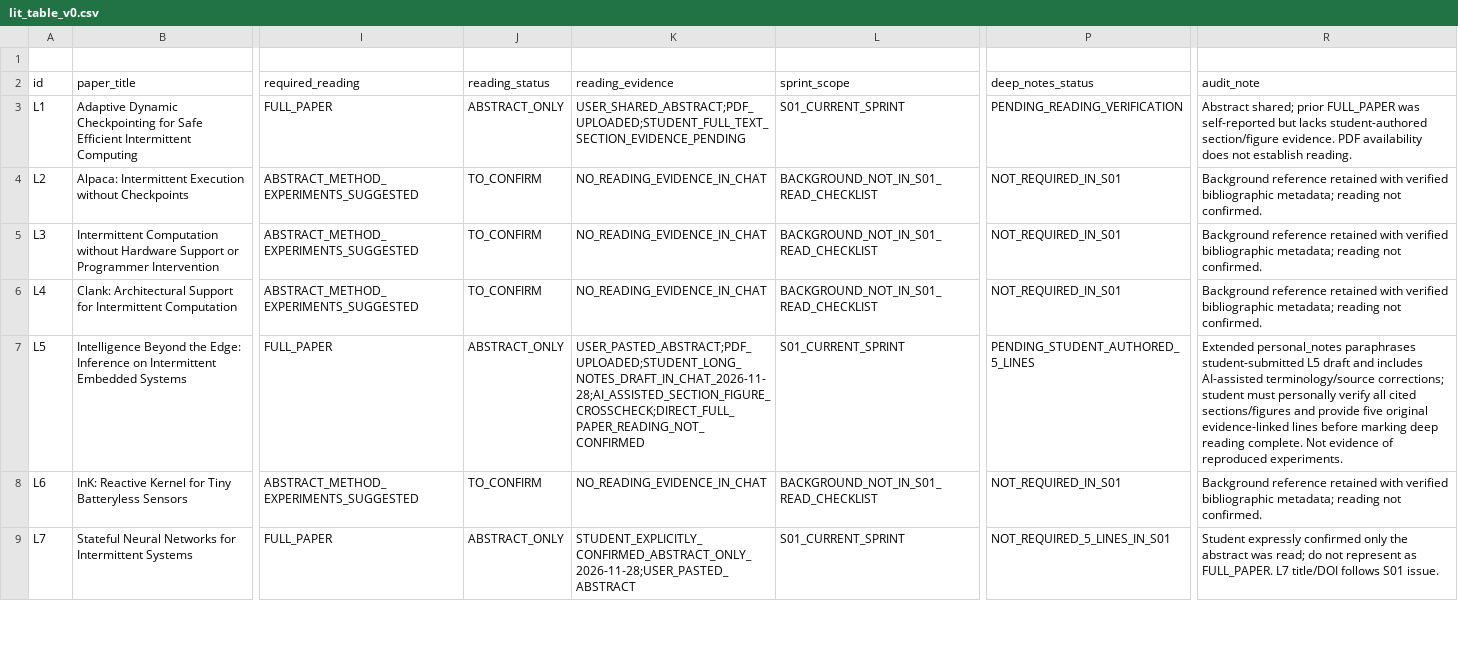
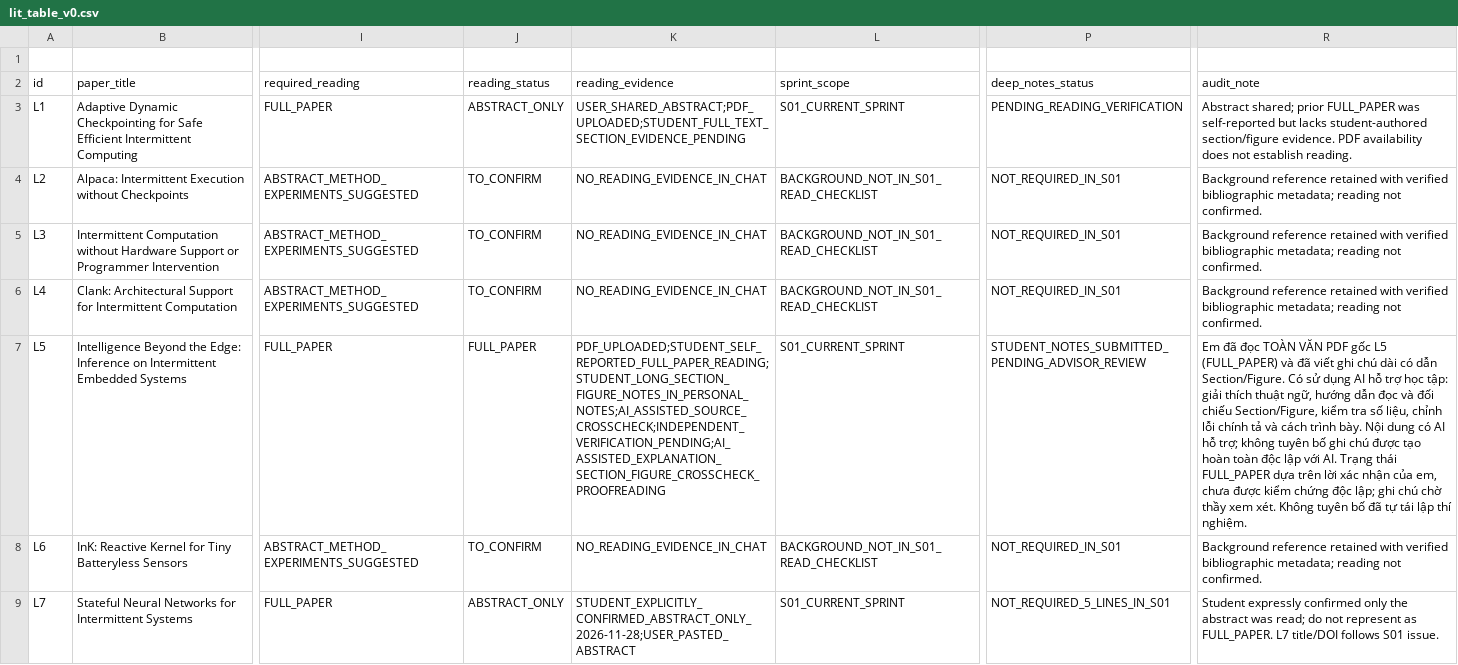
Before and after one commit to Khanh-VietNam/ipi, a CSV file: lit_table_v0.csv, drawn as a sheet; only a part is shown, gaps mark what is left out; the diff covers the shown part only; the diff names each change by its address in the sheet, - before the commit and + after, or states it on an @@ line.

Commit message:
docs(S01): update L5 and L13 reading notes

```diff
--- a/lit_table_v0.csv
+++ b/lit_table_v0.csv
-J7 (reading_status): ABSTRACT_ONLY
+J7 (reading_status): FULL_PAPER
-K7 (reading_evidence): USER_PASTED_ABSTRACT;PDF_UPLOADED;STUDENT_LONG_NOTES_DRAFT_IN_CHAT_2026-11-28;AI_ASSISTED_SECTION_FIGURE_CROSSCHECK;DIRECT_FULL_PAPER_READING_NOT_CONFIRMED
+K7 (reading_evidence): PDF_UPLOADED;STUDENT_SELF_REPORTED_FULL_PAPER_READING;STUDENT_LONG_SECTION_FIGURE_NOTES_IN_PERSONAL_NOTES;AI_ASSISTED_SOURCE_CROSSCHECK;INDEPENDENT_VERIFICATION_PENDING;AI_ASSISTED_EXPLANATION_SECTION_FIGURE_CROSSCHECK_PROOFREADING
-P7 (deep_notes_status): PENDING_STUDENT_AUTHORED_5_LINES
+P7 (deep_notes_status): STUDENT_NOTES_SUBMITTED_PENDING_ADVISOR_REVIEW
-R7 (audit_note): Extended personal_notes paraphrases student-submitted L5 draft and includes AI-assisted terminology/source corrections; student must personally verify all cited sections/figures and provide five original evidence-linked lines before marking deep reading complete. Not evidence of reproduced experiments.
+R7 (audit_note): Em đã đọc TOÀN VĂN PDF gốc L5 (FULL_PAPER) và đã viết ghi chú dài có dẫn Section/Figure. Có sử dụng AI hỗ trợ học tập: giải thích thuật ngữ, hướng dẫn đọc và đối chiếu Section/Figure, kiểm tra số liệu, chỉnh lỗi chính tả và cách trình bày. Nội dung có AI hỗ trợ; không tuyên bố ghi chú được tạo hoàn toàn độc lập với AI. Trạng thái FULL_PAPER dựa trên lời xác nhận của em, chưa được kiểm chứng độc lập; ghi chú chờ thầy xem xét. Không tuyên bố đã tự tái lập thí nghiệm.
```
Also changed, not shown: 10 edited cells elsewhere in this file.
